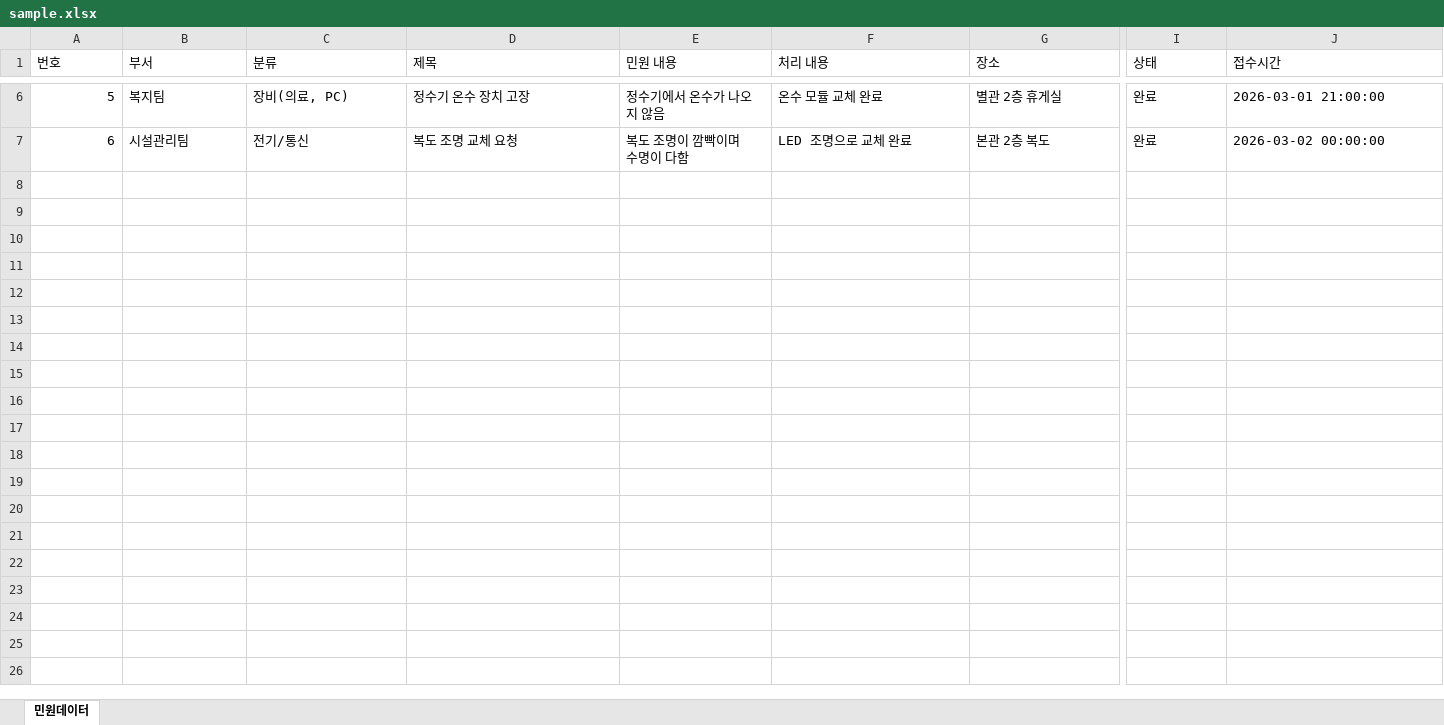
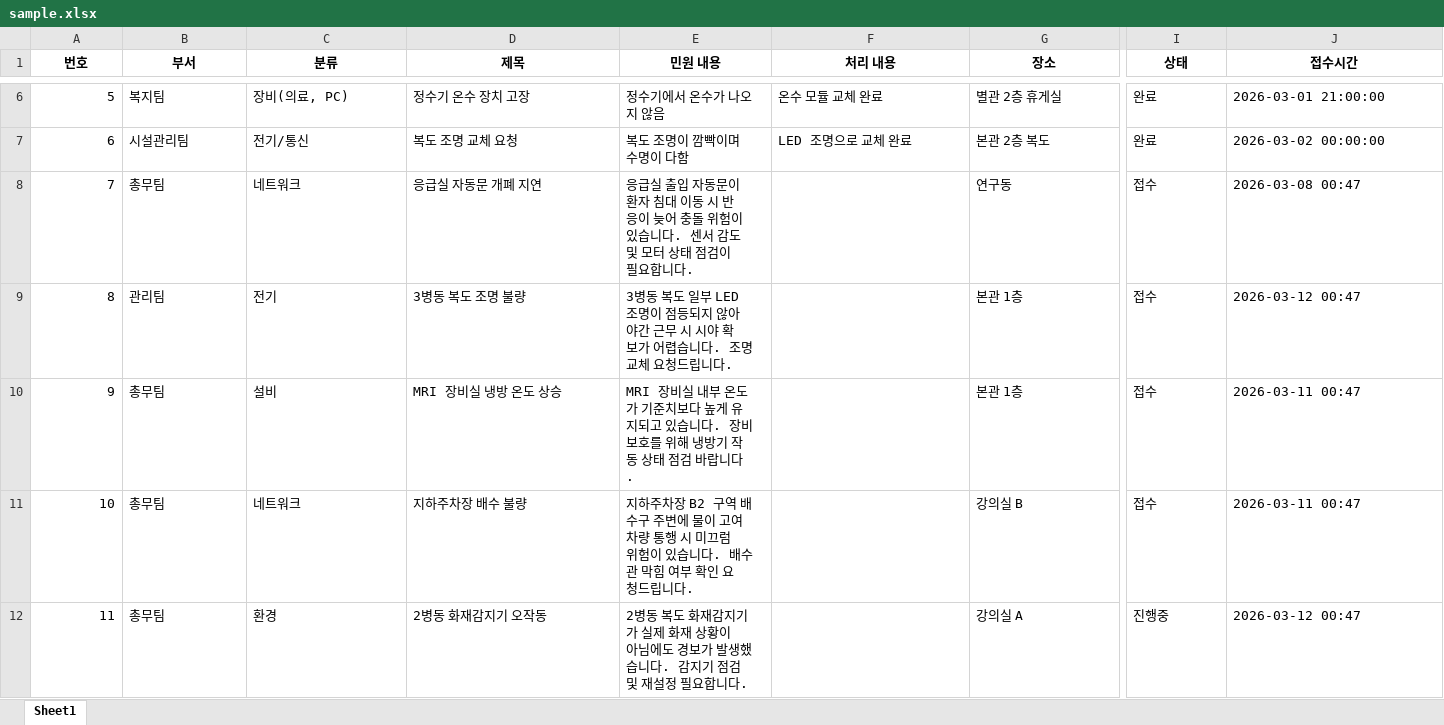
Before and after one commit to 23012/cau-fix-web, an Excel workbook: frontend/src/assests/files/sample.xlsx, sheet Sheet1, drawn as a sheet; only a part is shown, gaps mark what is left out; values as stored, in another font and other column widths than the file's, no borders; rows hold the shown columns only; the diff covers the shown part only; the diff names each change by its address in the sheet, - before the commit and + after, or states it on an @@ line.

```diff
--- a/frontend/src/assests/files/sample.xlsx (sheet Sheet1)
+++ b/frontend/src/assests/files/sample.xlsx (sheet Sheet1)
-sheet tab: 민원데이터
+sheet tab: Sheet1
@@ A1:J1 bold: off → on, alignment: left → center @@
+row 8: 7 | 총무팀 | 네트워크 | 응급실 자동문 개폐 지연 | 응급실 출입 자동문이 환자 침대 이동 시 반응이 늦어 충돌 위험이 있습니다. 센서 감도 및 모터 상태 점검이 필요합니다. |  | 연구동 | 접수 | 2026-03-08 00:47
+row 9: 8 | 관리팀 | 전기 | 3병동 복도 조명 불량 | 3병동 복도 일부 LED 조명이 점등되지 않아 야간 근무 시 시야 확보가 어렵습니다. 조명 교체 요청드립니다. |  | 본관 1층 | 접수 | 2026-03-12 00:47
+row 10: 9 | 총무팀 | 설비 | MRI 장비실 냉방 온도 상승 | MRI 장비실 내부 온도가 기준치보다 높게 유지되고 있습니다. 장비 보호를 위해 냉방기 작동 상태 점검 바랍니다. |  | 본관 1층 | 접수 | 2026-03-11 00:47
+row 11: 10 | 총무팀 | 네트워크 | 지하주차장 배수 불량 | 지하주차장 B2 구역 배수구 주변에 물이 고여 차량 통행 시 미끄럼 위험이 있습니다. 배수관 막힘 여부 확인 요청드립니다. |  | 강의실 B | 접수 | 2026-03-11 00:47
+row 12: 11 | 총무팀 | 환경 | 2병동 화재감지기 오작동 | 2병동 복도 화재감지기가 실제 화재 상황이 아님에도 경보가 발생했습니다. 감지기 점검 및 재설정 필요합니다. |  | 강의실 A | 진행중 | 2026-03-12 00:47
```
Also changed, not shown: 14 added rows and cell formats elsewhere in this sheet, 11 other files.
